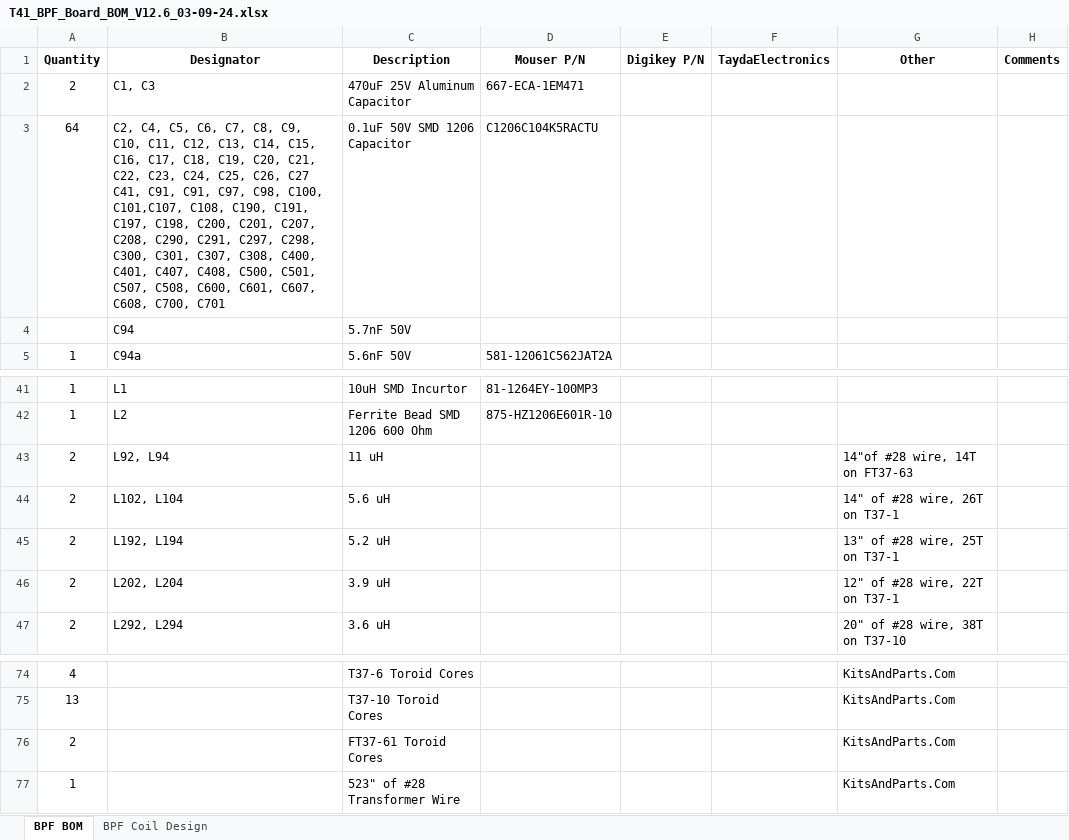
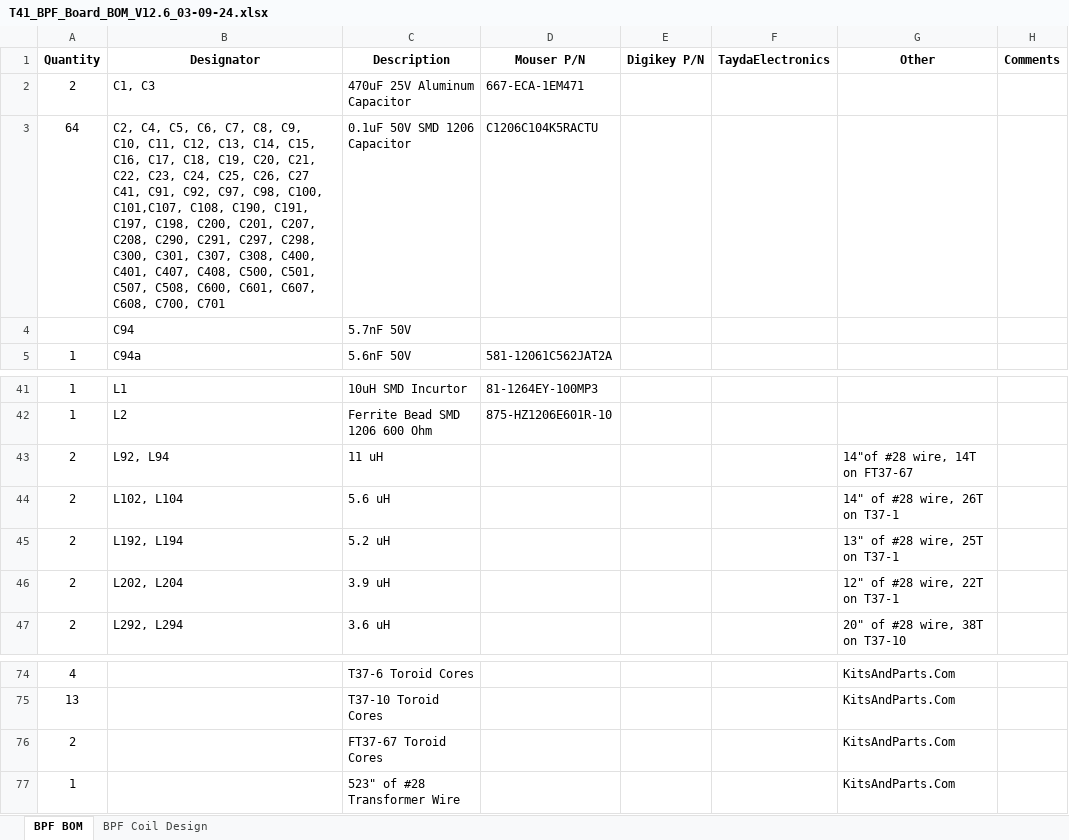
Before and after one commit to DRWJSCHMIDT/T41, an Excel workbook: T41_V012_Files_01-15-24/T41_V012_BOMs/T41_BPF_Board_BOM_V12.6_03-09-24.xlsx, sheet BPF BOM, drawn as a sheet; only a part is shown, gaps mark what is left out; values as stored, in another font and other column widths than the file's, no borders; the diff names each change by its address in the sheet, - before the commit and + after, or states it on an @@ line.

```diff
--- a/T41_V012_Files_01-15-24/T41_V012_BOMs/T41_BPF_Board_BOM_V12.6_03-09-24.xlsx (sheet BPF BOM)
+++ b/T41_V012_Files_01-15-24/T41_V012_BOMs/T41_BPF_Board_BOM_V12.6_03-09-24.xlsx (sheet BPF BOM)
-B3 (Designator): …C41, C91, C91, C97, C98,…
+B3 (Designator): …C41, C91, C92, C97, C98,…
-G43 (Other): 14"of #28 wire, 14T on FT37-63
+G43 (Other): 14"of #28 wire, 14T on FT37-67
-C76 (Description): FT37-61 Toroid Cores
+C76 (Description): FT37-67 Toroid Cores
```
Also changed, not shown: sheet BPF Coil Design, formulas that keep their value, 1 other file.
